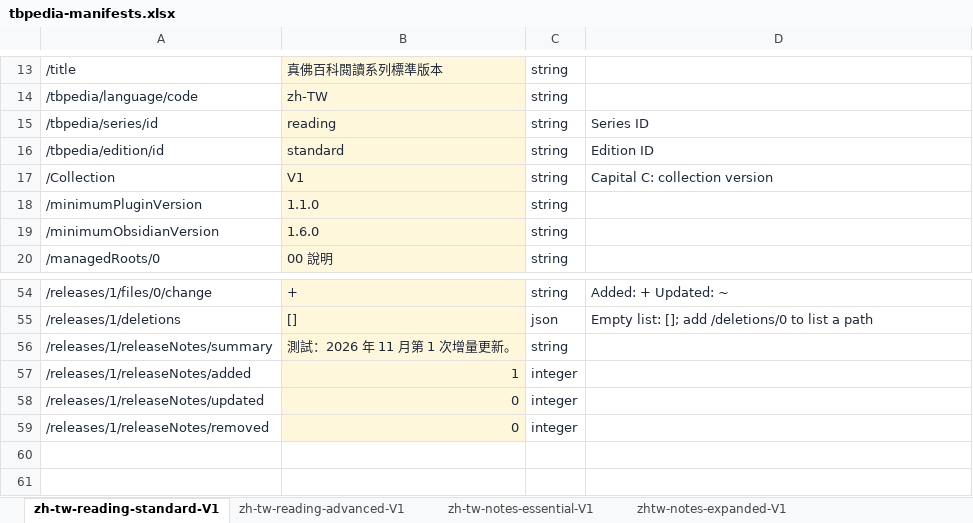
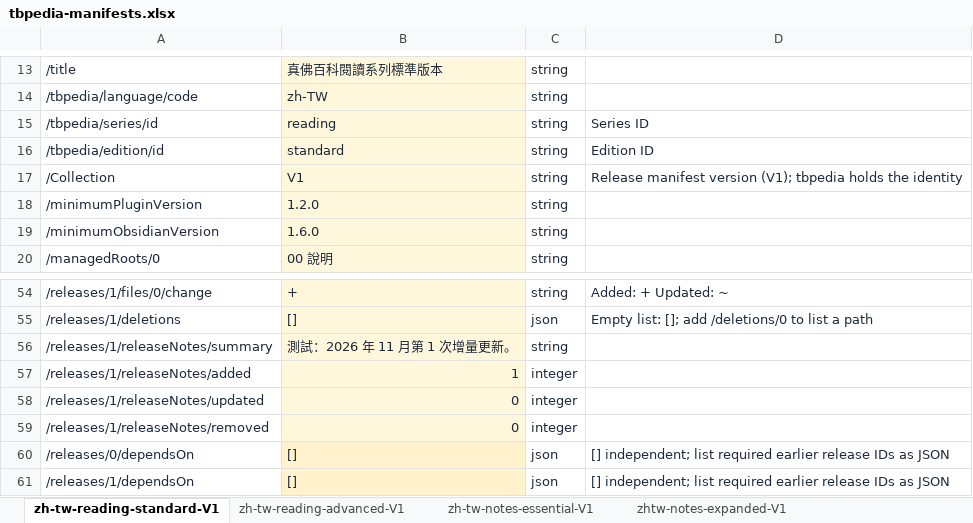
Before and after one commit to tbspedia/tbpedia-update, an Excel workbook: tools/manifest-excel/tbpedia-manifests.xlsx, sheet zh-tw-reading-standard-V1, drawn as a sheet; only a part is shown, gaps mark what is left out; values as stored, in another font and other column widths than the file's, no borders; table styles not drawn; the diff names each change by its address in the sheet, - before the commit and + after, or states it on an @@ line.

```diff
--- a/tools/manifest-excel/tbpedia-manifests.xlsx (sheet zh-tw-reading-standard-V1)
+++ b/tools/manifest-excel/tbpedia-manifests.xlsx (sheet zh-tw-reading-standard-V1)
-D17: Capital C: collection version
+D17: Release manifest version (V1); tbpedia holds the identity
-B18: 1.1.0
+B18: 1.2.0
+row 60: /releases/0/dependsOn | [] | json | [] independent; list required earlier release IDs as JSON
+row 61: /releases/1/dependsOn | [] | json | [] independent; list required earlier release IDs as JSON
```
Also changed, not shown: sheet zhtw-notes-expanded-V1, sheet zhtw-notes-essential-V1, sheet zh-tw-notes-essential-V1, sheet zhtw-specialisation-ai-V1, sheet zhtw-special-seclusion-V1, sheet zhtw-special-propagation-V1, 1 more sheet, latest-manifest-template.xlsx, 24 other files.
